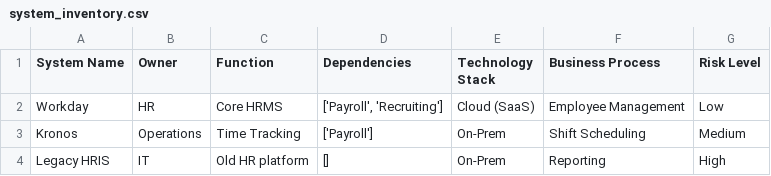
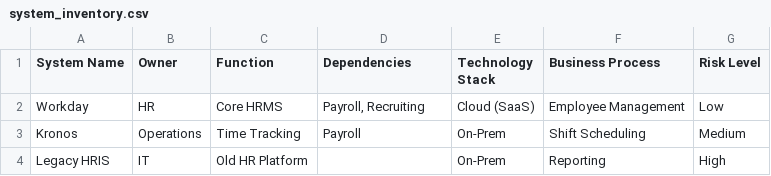
Before and after one commit to vishantbhat/enterprise-data-architecture-tools, a CSV file: sample_data/system_inventory.csv, drawn as a sheet.

```diff
--- a/sample_data/system_inventory.csv
+++ b/sample_data/system_inventory.csv
@@ -1,4 +1,4 @@
 System Name,Owner,Function,Dependencies,Technology Stack,Business Process,Risk Level
-Workday,HR,Core HRMS,"['Payroll', 'Recruiting']",Cloud (SaaS),Employee Management,Low
-Kronos,Operations,Time Tracking,['Payroll'],On-Prem,Shift Scheduling,Medium
-Legacy HRIS,IT,Old HR platform,[],On-Prem,Reporting,High
+Workday,HR,Core HRMS,"Payroll, Recruiting",Cloud (SaaS),Employee Management,Low
+Kronos,Operations,Time Tracking,Payroll,On-Prem,Shift Scheduling,Medium
+Legacy HRIS,IT,Old HR Platform,,On-Prem,Reporting,High
```
Also changed, not shown: sample_data/capability_matrix.csv, sample_data/technical_debt.csv, 10 other files.
